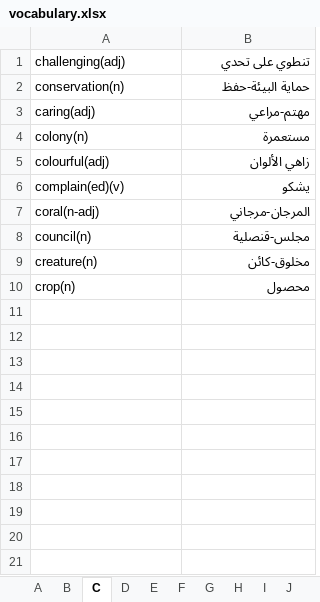
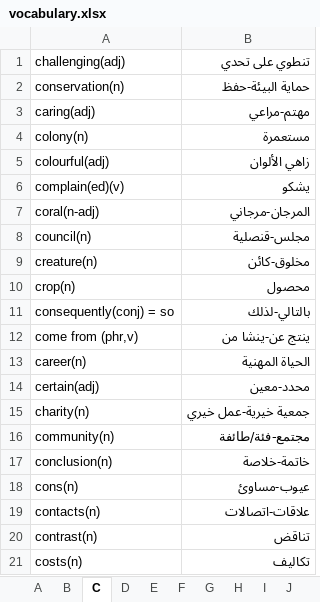
Before and after one commit to ctim2024/tutorials, an Excel workbook: english/vocabulary.xlsx, sheet C, drawn as a sheet; values as stored, in another font and other column widths than the file's, no borders; the diff names each change by its address in the sheet, - before the commit and + after, or states it on an @@ line.

```diff
--- a/english/vocabulary.xlsx (sheet C)
+++ b/english/vocabulary.xlsx (sheet C)
+row 11: consequently(conj) = so | بالتالي-لذلك
+row 12: come from (phr,v) | ينتج عن-ينشا من
+row 13: career(n) | الحياة المهنية
+row 14: certain(adj) | محدد-معين
+row 15: charity(n) | جمعية خيرية-عمل خيري
+row 16: community(n) | مجتمع-فئة/طائفة
+row 17: conclusion(n) | خاتمة-خلاصة
+row 18: cons(n) | عيوب-مساوئ
+row 19: contacts(n) | علاقات-اتصالات
+row 20: contrast(n) | تناقض
+row 21: costs(n) | تكاليف
```
Also changed, not shown: sheet V, sheet R, sheet S, sheet P, sheet E, sheet A, 10 more sheets, 1 other file.
